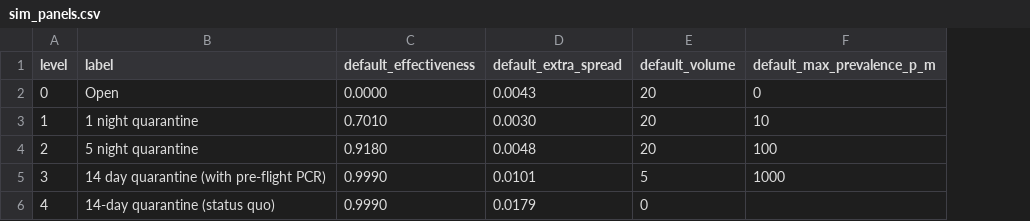
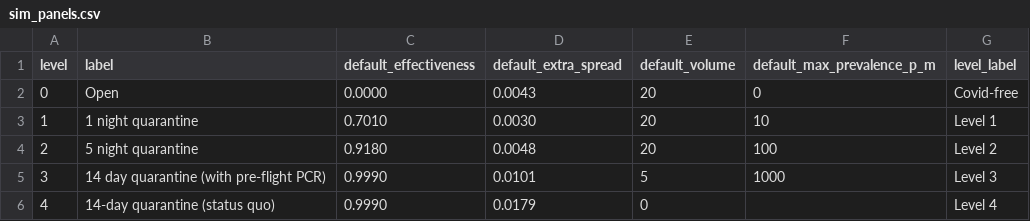
Before and after one commit to bjsmith/infection_rate, a CSV file: app/data/sim_panels.csv, drawn as a sheet; the diff names each change by its address in the sheet, - before the commit and + after, or states it on an @@ line.

Commit message:
simplify level labels, add busy indicator, merge location profile with table, label graphs

```diff
--- a/app/data/sim_panels.csv
+++ b/app/data/sim_panels.csv
+column G (level_label), rows 2-6: Covid-free | Level 1 | Level 2 | Level 3 | Level 4
```
Also changed, not shown: 15 other files.
